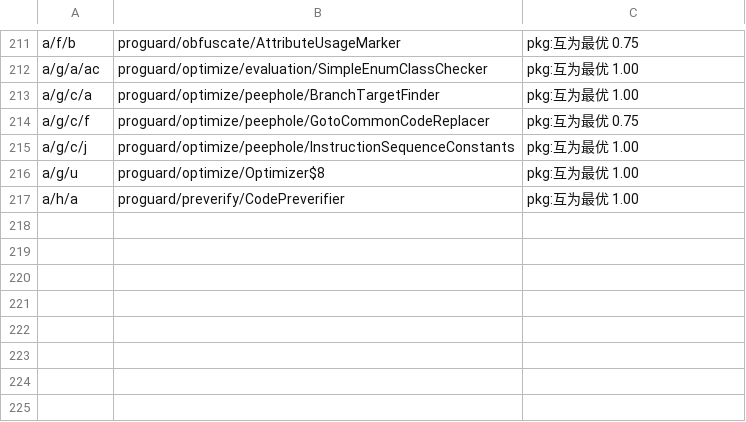
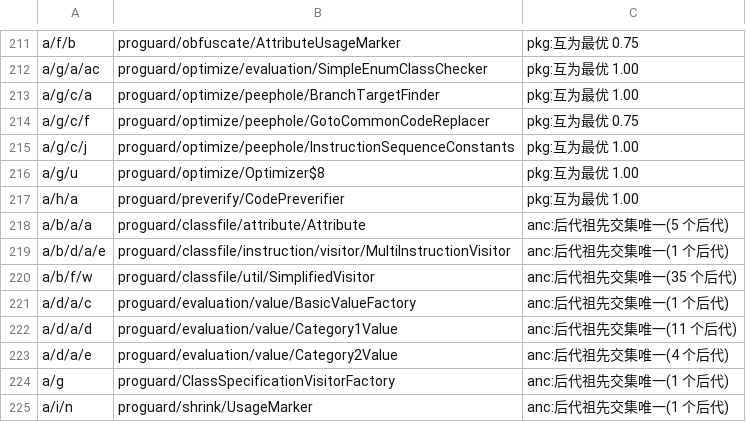
Before and after one commit to f401/MyAIDEProEnchanted, a TSV file: jobs/proguard/class_map.tsv, drawn as a sheet; only a part is shown, gaps mark what is left out.

Commit message:
proguard: 第五轮 —— Value 家族解决（返常量 + 覆写集），225 类
上一轮的三件套（CONFLICT/DUPTARGET/MISSING）里，前两个是 Value 家族的同形布尔方法造成的，
本轮用两个互补判据解决：
1) 返回常量：()Z 在字节码里是 iconst_0/1 + ireturn，拿探针的返回值比 oracle 的 →
   同常量且唯一就定名（6 条，如 a/d/a/bc.c() ret=0 → isParticular）。
2) 覆写集：isSpecific() 与 isParticular() 都 ()Z 且都返回 false，方法体分不开；改看
   "这个槽在全家族里被谁声明"——探针里声明同名同描述符的类映射到 oracle，与"oracle 里
   声明 isSpecific 的类集合 / 声明 isParticular 的类集合"取交集，命中多者胜（5 条）。
   两条判据在 TypedReferenceValue 上互相印证（c() 既 ret=0 又是 isParticular 6/6）。
结果：带着成员行跑也不再 CONFLICT/DUPTARGET。

祖先类换判据（替掉上一轮错的"子类直接父"）：
  候选 = 每个已映射后代的 **oracle 祖先集合** ∩ 包约束 ∩ 标志；交集唯一即定名。
实得 8 个：Attribute / MultiInstructionVisitor / SimplifiedVisitor / BasicValueFactory /
Category1Value / Category2Value / ClassSpecificationVisitorFactory / UsageMarker。

现状：225/757（29.7%）。成员级试跑：1065/2282 方法、632/730 字段（~1600 行），
但 inherit_check 的 MISSING 还有 56 条（25 个抽象/接口祖先，候选交集 ≥2），
按纪律成员行仍清空，下一轮用调用点（usematch）把这 25 个钉死再落。

门禁：validate ✔（类块 2165）/ inherit 0/0/0 / innercheck ②③ 0。

```diff
--- a/jobs/proguard/class_map.tsv
+++ b/jobs/proguard/class_map.tsv
@@ -217 +217,9 @@ a/g/u	proguard/optimize/Optimizer$8	pkg:互为最优 1.00
 a/h/a	proguard/preverify/CodePreverifier	pkg:互为最优 1.00
+a/b/a/a	proguard/classfile/attribute/Attribute	anc:后代祖先交集唯一(5 个后代)
+a/b/d/a/e	proguard/classfile/instruction/visitor/MultiInstructionVisitor	anc:后代祖先交集唯一(1 个后代)
+a/b/f/w	proguard/classfile/util/SimplifiedVisitor	anc:后代祖先交集唯一(35 个后代)
+a/d/a/c	proguard/evaluation/value/BasicValueFactory	anc:后代祖先交集唯一(1 个后代)
+a/d/a/d	proguard/evaluation/value/Category1Value	anc:后代祖先交集唯一(11 个后代)
+a/d/a/e	proguard/evaluation/value/Category2Value	anc:后代祖先交集唯一(4 个后代)
+a/g	proguard/ClassSpecificationVisitorFactory	anc:后代祖先交集唯一(1 个后代)
+a/i/n	proguard/shrink/UsageMarker	anc:后代祖先交集唯一(1 个后代)
```
Also changed, not shown: 4 other files.
